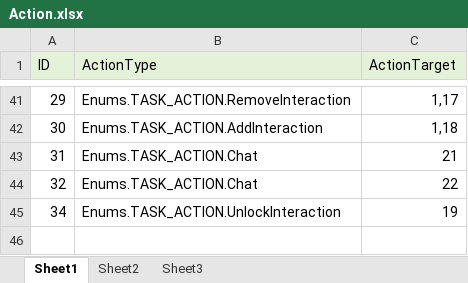
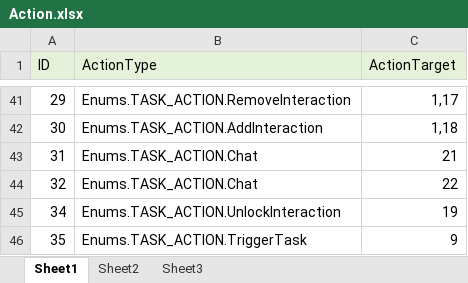
Before and after one commit to TomRightOnQ/ProjectCapstone, an Excel workbook: Assets/Designs/General/Action.xlsx, sheet Sheet1, drawn as a sheet; only a part is shown, gaps mark what is left out; values as stored, in another font and other column widths than the file's, no borders; the diff names each change by its address in the sheet, - before the commit and + after, or states it on an @@ line.

```diff
--- a/Assets/Designs/General/Action.xlsx (sheet Sheet1)
+++ b/Assets/Designs/General/Action.xlsx (sheet Sheet1)
+row 46: 35 | Enums.TASK_ACTION.TriggerTask | 9
```
Also changed, not shown: Assets/Designs/General/ChatInteraction.xlsx, Assets/Designs/General/Task.xlsx, 21 other files.
